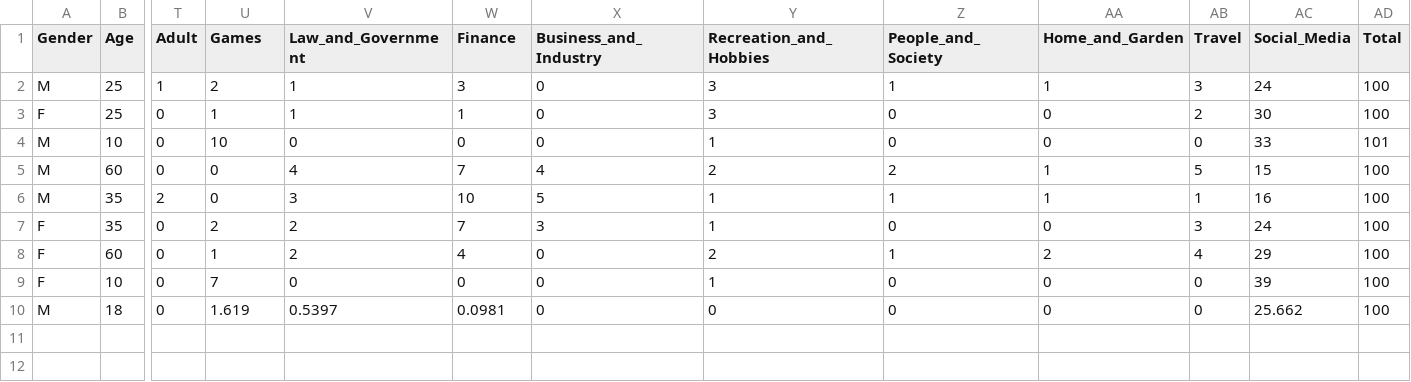
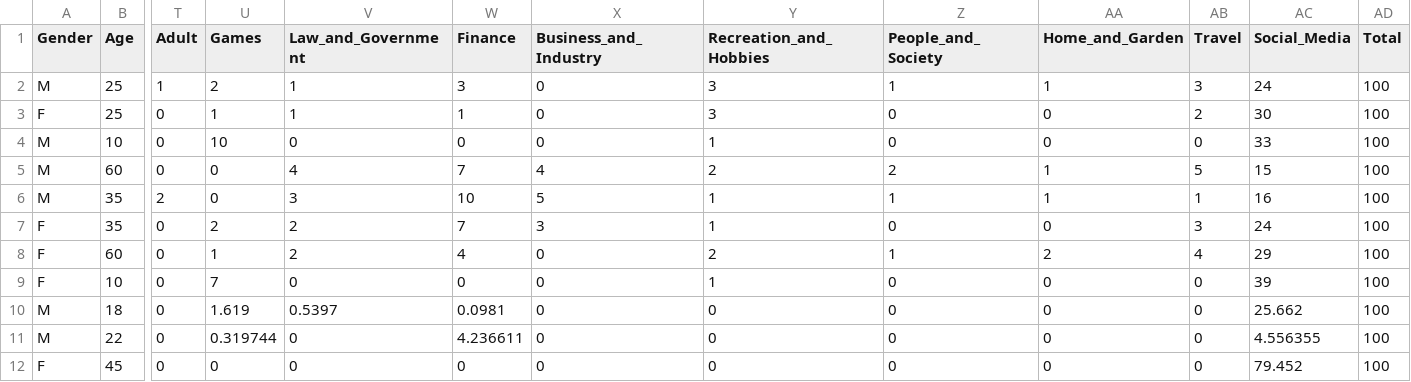
Before and after one commit to RaghavRoy145/history-analyser, a CSV file: gender_age_dataset.csv, drawn as a sheet; only a part is shown, gaps mark what is left out; rows hold the shown columns only; the diff names each change by its address in the sheet, - before the commit and + after, or states it on an @@ line.

Commit message:
Improved ML dataset and prediction

```diff
--- a/gender_age_dataset.csv
+++ b/gender_age_dataset.csv
-AD4 (Total): 101
+AD4 (Total): 100
+row 11: M | 22 | 0 | 0.319744 | 0 | 4.236611 | 0 | 0 | 0 | 0 | 0 | 4.556355 | 100
+row 12: F | 45 | 0 | 0 | 0 | 0 | 0 | 0 | 0 | 0 | 0 | 79.452 | 100
```
Also changed, not shown: 1 other file.
